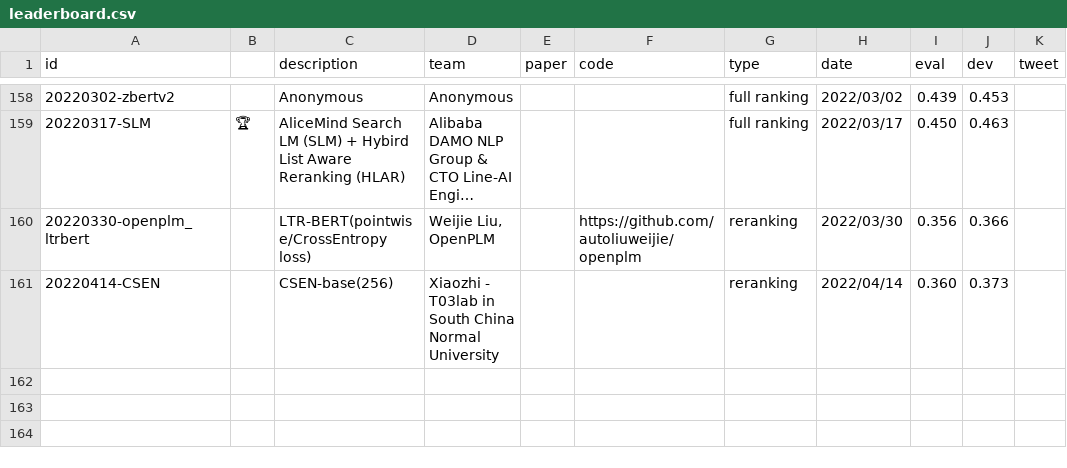
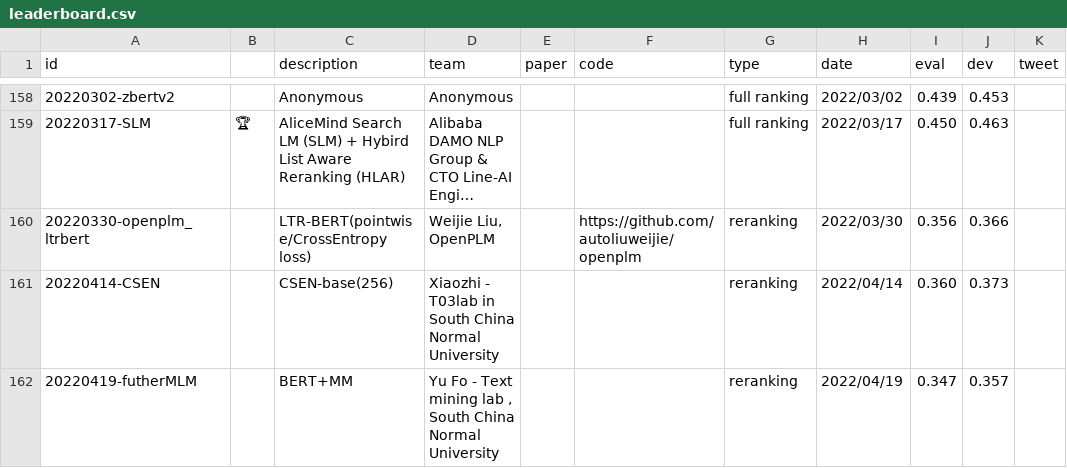
Before and after one commit to microsoft/MSMARCO-Passage-Ranking-Submissions, a CSV file: leaderboard/leaderboard.csv, drawn as a sheet; only a part is shown, gaps mark what is left out; long unchanged cells end in ….

Commit message:
Update leaderboard.csv

```diff
--- a/leaderboard/leaderboard.csv
+++ b/leaderboard/leaderboard.csv
@@ -161 +161,2 @@ id,,description,team,paper,code,type,date,eval,dev,tweet
 20220414-CSEN,,"CSEN-base(256)","Xiaozhi - T03lab in South China Normal University",,,reranking,2022/04/14,0.360,0.373,
+20220419-futherMLM,,"BERT+MM","Yu Fo - Text mining lab , South China Normal University",,,reranking,2022/04/19,0.347,0.357,
```
